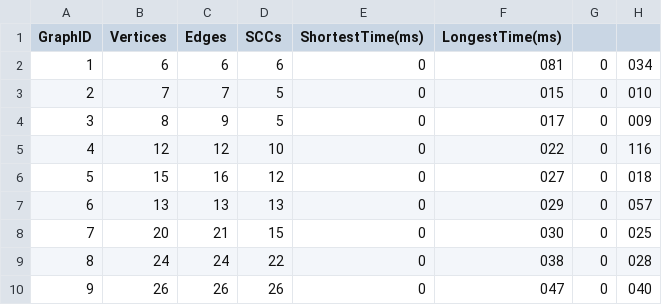
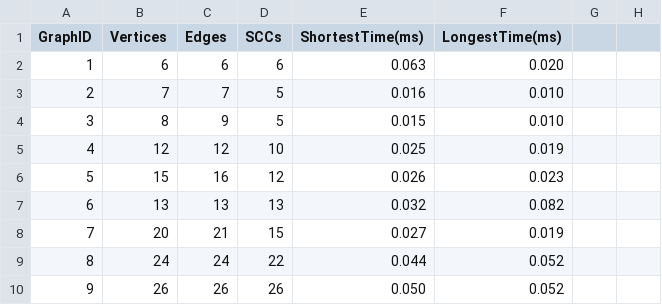
Before and after one commit to Aiya594/aitu-daa-asik4, a CSV file: data/results.csv, drawn as a sheet.

```diff
--- a/data/results.csv
+++ b/data/results.csv
@@ -1,10 +1,10 @@
 GraphID,Vertices,Edges,SCCs,ShortestTime(ms),LongestTime(ms)
-1,6,6,6,0,081,0,034
-2,7,7,5,0,015,0,010
-3,8,9,5,0,017,0,009
-4,12,12,10,0,022,0,116
-5,15,16,12,0,027,0,018
-6,13,13,13,0,029,0,057
-7,20,21,15,0,030,0,025
-8,24,24,22,0,038,0,028
-9,26,26,26,0,047,0,040
+1,6,6,6,0.063,0.020
+2,7,7,5,0.016,0.010
+3,8,9,5,0.015,0.010
+4,12,12,10,0.025,0.019
+5,15,16,12,0.026,0.023
+6,13,13,13,0.032,0.082
+7,20,21,15,0.027,0.019
+8,24,24,22,0.044,0.052
+9,26,26,26,0.050,0.052
```
Also changed, not shown: 4 other files.
